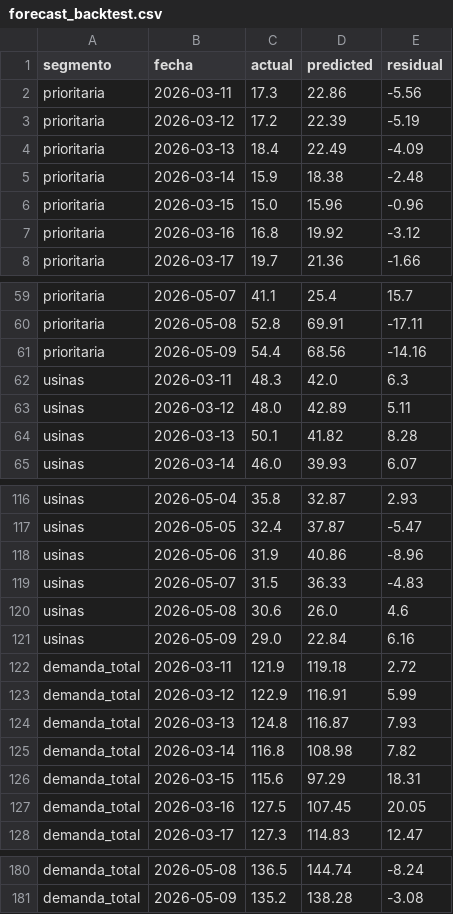
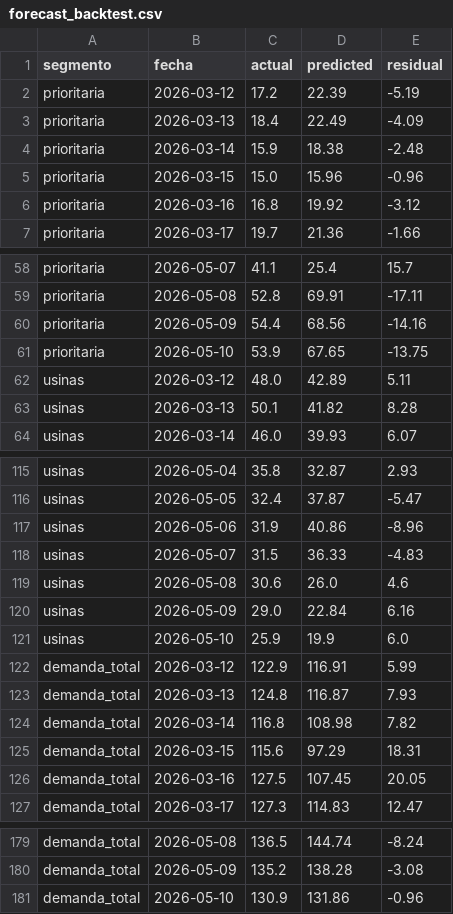
Before and after one commit to mpodeley/estado-del-sistema, a CSV file: data/forecast_backtest.csv, drawn as a sheet; only a part is shown, gaps mark what is left out; removed rows and columns are numbered as before the commit, all else as after; the diff names each change by its address in the sheet, - before the commit and + after, or states it on an @@ line.

```diff
--- a/data/forecast_backtest.csv
+++ b/data/forecast_backtest.csv
-row 2: prioritaria | 2026-03-11 | 17.3 | 22.86 | -5.56
-row 62: usinas | 2026-03-11 | 48.3 | 42.0 | 6.3
+row 61: prioritaria | 2026-05-10 | 53.9 | 67.65 | -13.75
-row 122: demanda_total | 2026-03-11 | 121.9 | 119.18 | 2.72
+row 121: usinas | 2026-05-10 | 25.9 | 19.9 | 6.0
+row 181: demanda_total | 2026-05-10 | 130.9 | 131.86 | -0.96
```
Also changed, not shown: data/comments.csv, data/weather_regions.csv, 17 other files.
